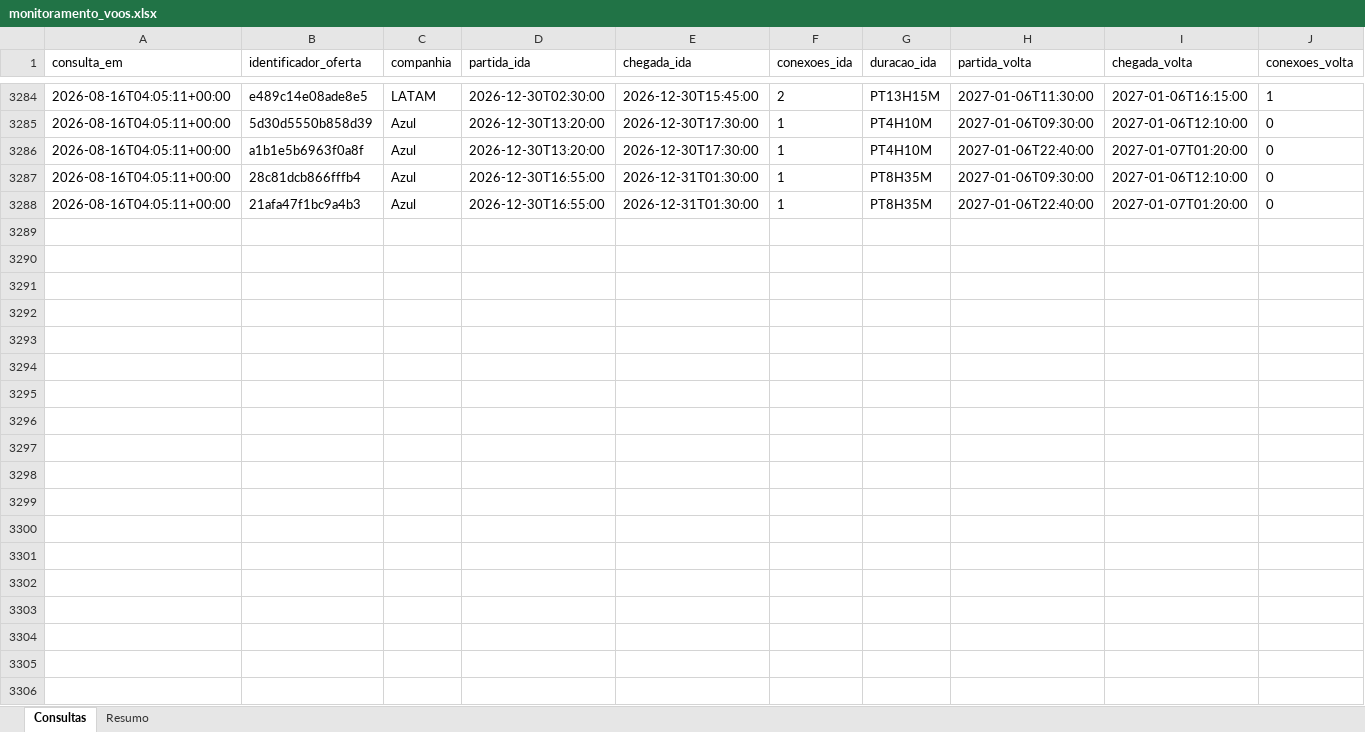
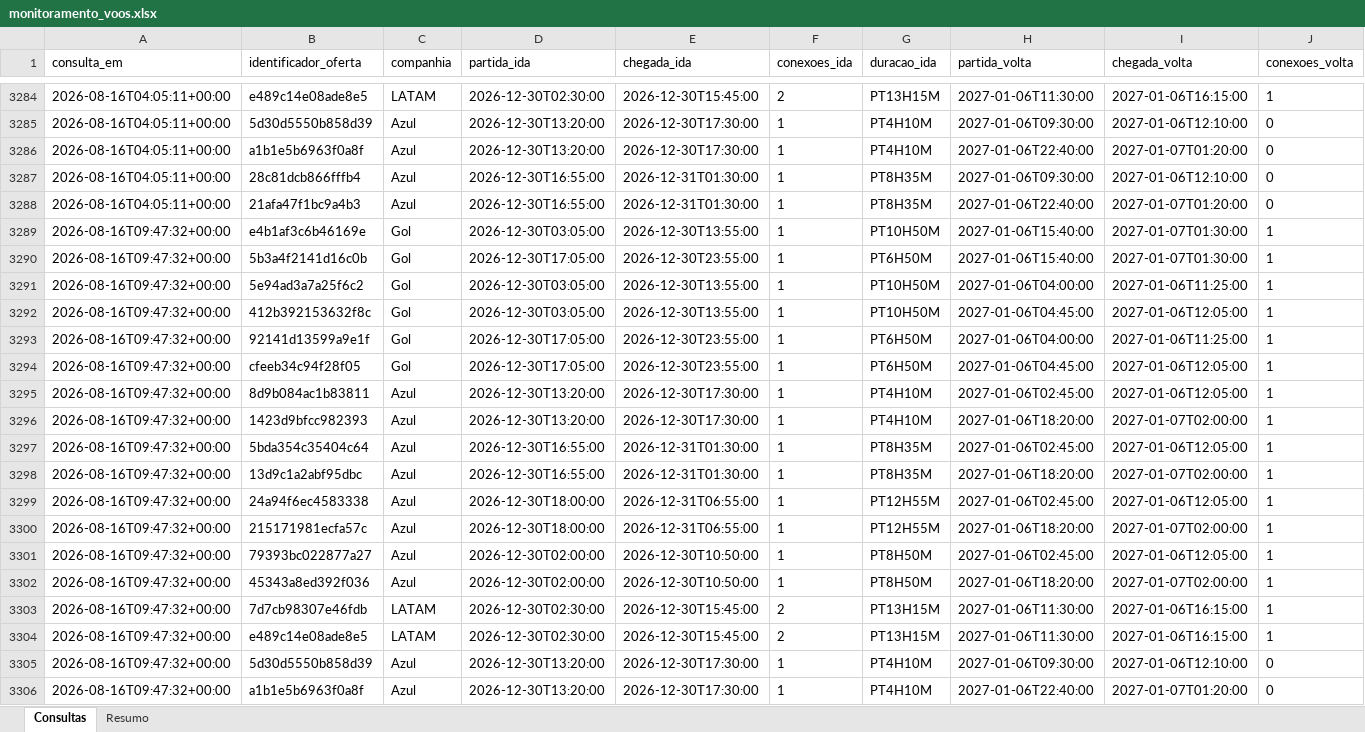
Before and after one commit to asouzaa/monitora-voos, an Excel workbook: docs/monitoramento_voos.xlsx, sheet Consultas, drawn as a sheet; only a part is shown, gaps mark what is left out; values as stored, in another font and other column widths than the file's, no borders; rows hold the shown columns only; the diff covers the shown part only; the diff names each change by its address in the sheet, - before the commit and + after, or states it on an @@ line.

```diff
--- a/docs/monitoramento_voos.xlsx (sheet Consultas)
+++ b/docs/monitoramento_voos.xlsx (sheet Consultas)
+row 3289: 2026-08-16T09:47:32+00:00 | e4b1af3c6b46169e | Gol | 2026-12-30T03:05:00 | 2026-12-30T13:55:00 | 1 | PT10H50M | 2027-01-06T15:40:00 | 2027-01-07T01:30:00 | 1
+row 3290: 2026-08-16T09:47:32+00:00 | 5b3a4f2141d16c0b | Gol | 2026-12-30T17:05:00 | 2026-12-30T23:55:00 | 1 | PT6H50M | 2027-01-06T15:40:00 | 2027-01-07T01:30:00 | 1
+row 3291: 2026-08-16T09:47:32+00:00 | 5e94ad3a7a25f6c2 | Gol | 2026-12-30T03:05:00 | 2026-12-30T13:55:00 | 1 | PT10H50M | 2027-01-06T04:00:00 | 2027-01-06T11:25:00 | 1
+row 3292: 2026-08-16T09:47:32+00:00 | 412b392153632f8c | Gol | 2026-12-30T03:05:00 | 2026-12-30T13:55:00 | 1 | PT10H50M | 2027-01-06T04:45:00 | 2027-01-06T12:05:00 | 1
+row 3293: 2026-08-16T09:47:32+00:00 | 92141d13599a9e1f | Gol | 2026-12-30T17:05:00 | 2026-12-30T23:55:00 | 1 | PT6H50M | 2027-01-06T04:00:00 | 2027-01-06T11:25:00 | 1
+row 3294: 2026-08-16T09:47:32+00:00 | cfeeb34c94f28f05 | Gol | 2026-12-30T17:05:00 | 2026-12-30T23:55:00 | 1 | PT6H50M | 2027-01-06T04:45:00 | 2027-01-06T12:05:00 | 1
+row 3295: 2026-08-16T09:47:32+00:00 | 8d9b084ac1b83811 | Azul | 2026-12-30T13:20:00 | 2026-12-30T17:30:00 | 1 | PT4H10M | 2027-01-06T02:45:00 | 2027-01-06T12:05:00 | 1
+row 3296: 2026-08-16T09:47:32+00:00 | 1423d9bfcc982393 | Azul | 2026-12-30T13:20:00 | 2026-12-30T17:30:00 | 1 | PT4H10M | 2027-01-06T18:20:00 | 2027-01-07T02:00:00 | 1
+row 3297: 2026-08-16T09:47:32+00:00 | 5bda354c35404c64 | Azul | 2026-12-30T16:55:00 | 2026-12-31T01:30:00 | 1 | PT8H35M | 2027-01-06T02:45:00 | 2027-01-06T12:05:00 | 1
+row 3298: 2026-08-16T09:47:32+00:00 | 13d9c1a2abf95dbc | Azul | 2026-12-30T16:55:00 | 2026-12-31T01:30:00 | 1 | PT8H35M | 2027-01-06T18:20:00 | 2027-01-07T02:00:00 | 1
+row 3299: 2026-08-16T09:47:32+00:00 | 24a94f6ec4583338 | Azul | 2026-12-30T18:00:00 | 2026-12-31T06:55:00 | 1 | PT12H55M | 2027-01-06T02:45:00 | 2027-01-06T12:05:00 | 1
+row 3300: 2026-08-16T09:47:32+00:00 | 215171981ecfa57c | Azul | 2026-12-30T18:00:00 | 2026-12-31T06:55:00 | 1 | PT12H55M | 2027-01-06T18:20:00 | 2027-01-07T02:00:00 | 1
+row 3301: 2026-08-16T09:47:32+00:00 | 79393bc022877a27 | Azul | 2026-12-30T02:00:00 | 2026-12-30T10:50:00 | 1 | PT8H50M | 2027-01-06T02:45:00 | 2027-01-06T12:05:00 | 1
+row 3302: 2026-08-16T09:47:32+00:00 | 45343a8ed392f036 | Azul | 2026-12-30T02:00:00 | 2026-12-30T10:50:00 | 1 | PT8H50M | 2027-01-06T18:20:00 | 2027-01-07T02:00:00 | 1
+row 3303: 2026-08-16T09:47:32+00:00 | 7d7cb98307e46fdb | LATAM | 2026-12-30T02:30:00 | 2026-12-30T15:45:00 | 2 | PT13H15M | 2027-01-06T11:30:00 | 2027-01-06T16:15:00 | 1
+row 3304: 2026-08-16T09:47:32+00:00 | e489c14e08ade8e5 | LATAM | 2026-12-30T02:30:00 | 2026-12-30T15:45:00 | 2 | PT13H15M | 2027-01-06T11:30:00 | 2027-01-06T16:15:00 | 1
+row 3305: 2026-08-16T09:47:32+00:00 | 5d30d5550b858d39 | Azul | 2026-12-30T13:20:00 | 2026-12-30T17:30:00 | 1 | PT4H10M | 2027-01-06T09:30:00 | 2027-01-06T12:10:00 | 0
+row 3306: 2026-08-16T09:47:32+00:00 | a1b1e5b6963f0a8f | Azul | 2026-12-30T13:20:00 | 2026-12-30T17:30:00 | 1 | PT4H10M | 2027-01-06T22:40:00 | 2027-01-07T01:20:00 | 0
```
Also changed, not shown: 2 added rows elsewhere in this sheet, sheet Resumo, 1 other file.
